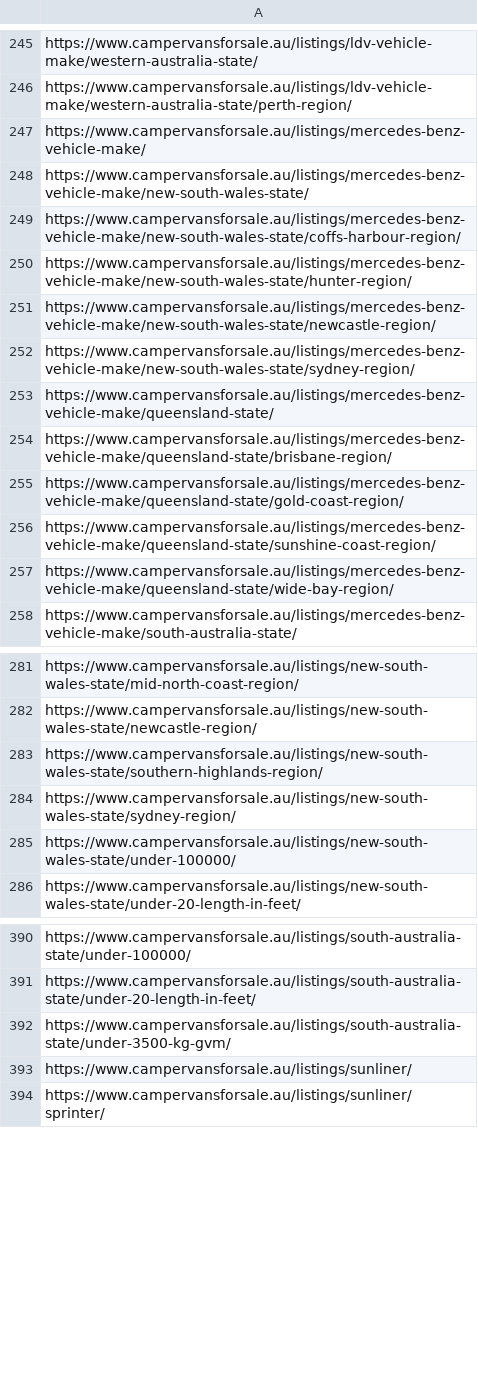
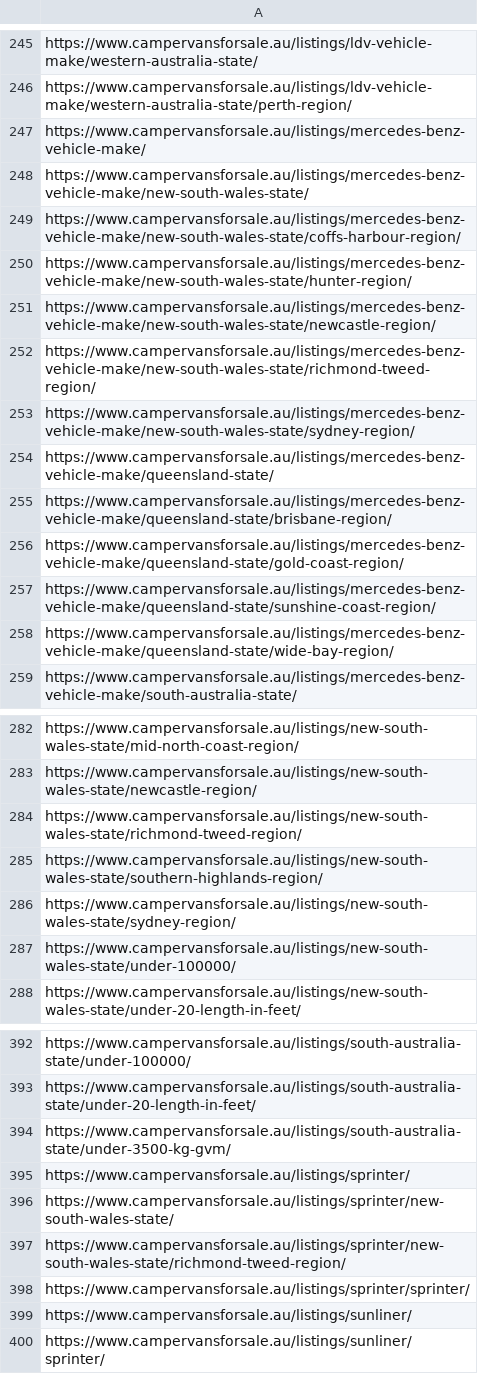
Before and after one commit to sangeethaWeblogix/cvs, a CSV file: src/app/url.csv, drawn as a sheet; only a part is shown, gaps mark what is left out.

```diff
--- a/src/app/url.csv
+++ b/src/app/url.csv
@@ -251,2 +251,3 @@ https://www.campervansforsale.au/listings/mercedes-benz-vehicle-make/new-south-w
 https://www.campervansforsale.au/listings/mercedes-benz-vehicle-make/new-south-wales-state/newcastle-region/
+https://www.campervansforsale.au/listings/mercedes-benz-vehicle-make/new-south-wales-state/richmond-tweed-region/
 https://www.campervansforsale.au/listings/mercedes-benz-vehicle-make/new-south-wales-state/sydney-region/
@@ -282,2 +283,3 @@ https://www.campervansforsale.au/listings/new-south-wales-state/mid-north-coast-
 https://www.campervansforsale.au/listings/new-south-wales-state/newcastle-region/
+https://www.campervansforsale.au/listings/new-south-wales-state/richmond-tweed-region/
 https://www.campervansforsale.au/listings/new-south-wales-state/southern-highlands-region/
@@ -392,2 +394,6 @@ https://www.campervansforsale.au/listings/south-australia-state/under-20-length-
 https://www.campervansforsale.au/listings/south-australia-state/under-3500-kg-gvm/
+https://www.campervansforsale.au/listings/sprinter/
+https://www.campervansforsale.au/listings/sprinter/new-south-wales-state/
+https://www.campervansforsale.au/listings/sprinter/new-south-wales-state/richmond-tweed-region/
+https://www.campervansforsale.au/listings/sprinter/sprinter/
 https://www.campervansforsale.au/listings/sunliner/
```
